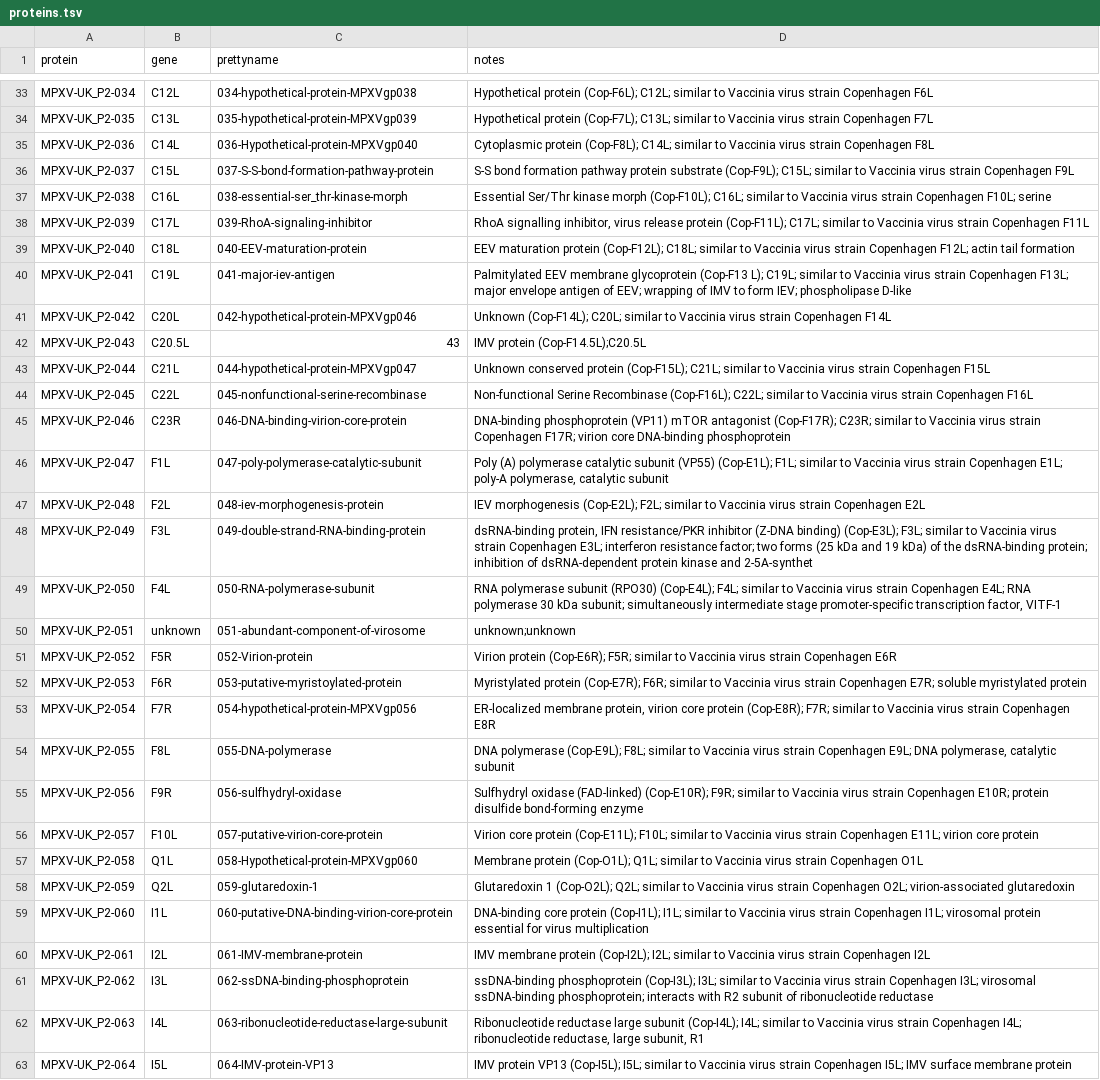
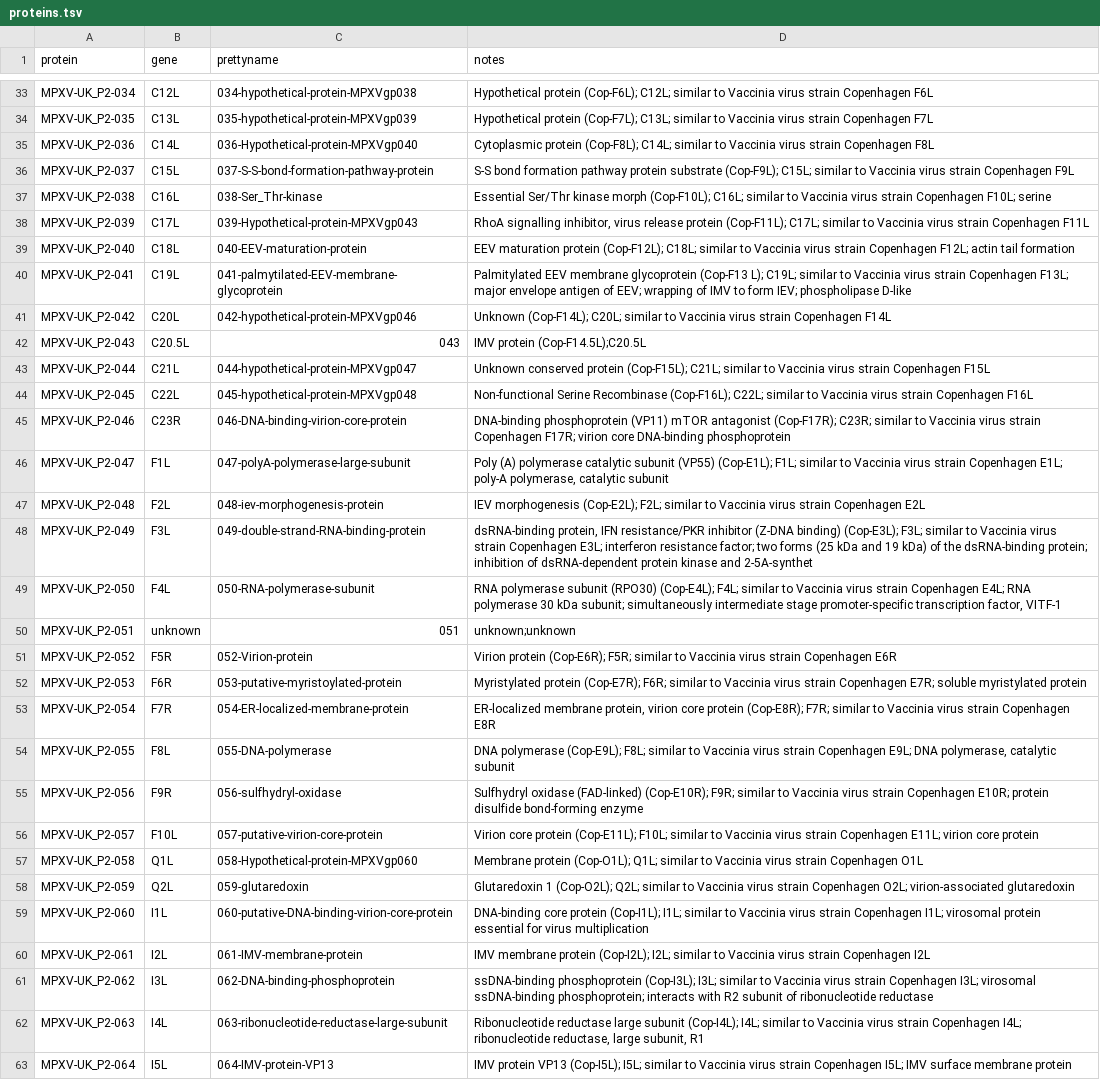
Before and after one commit to nextstrain/mpox, a TSV file: config/proteins.tsv, drawn as a sheet; only a part is shown, gaps mark what is left out; the diff covers the shown part only.

Commit message:
Update proteins.tsv

```diff
--- a/config/proteins.tsv
+++ b/config/proteins.tsv
@@ -36,12 +36,12 @@ MPXV-UK_P2-036	C14L	036-Hypothetical-protein-MPXVgp040	Cytoplasmic protein (Cop-
 MPXV-UK_P2-037	C15L	037-S-S-bond-formation-pathway-protein	S-S bond formation pathway protein substrate (Cop-F9L); C15L; similar to Vaccinia virus strain Copenhagen F9L
-MPXV-UK_P2-038	C16L	038-essential-ser_thr-kinase-morph	Essential Ser/Thr kinase morph (Cop-F10L); C16L; similar to Vaccinia virus strain Copenhagen F10L; serine
-MPXV-UK_P2-039	C17L	039-RhoA-signaling-inhibitor	RhoA signalling inhibitor, virus release protein (Cop-F11L); C17L; similar to Vaccinia virus strain Copenhagen F11L
+MPXV-UK_P2-038	C16L	038-Ser_Thr-kinase	Essential Ser/Thr kinase morph (Cop-F10L); C16L; similar to Vaccinia virus strain Copenhagen F10L; serine
+MPXV-UK_P2-039	C17L	039-Hypothetical-protein-MPXVgp043	RhoA signalling inhibitor, virus release protein (Cop-F11L); C17L; similar to Vaccinia virus strain Copenhagen F11L
 MPXV-UK_P2-040	C18L	040-EEV-maturation-protein	EEV maturation protein (Cop-F12L); C18L; similar to Vaccinia virus strain Copenhagen F12L; actin tail formation
-MPXV-UK_P2-041	C19L	041-major-iev-antigen	Palmitylated EEV membrane glycoprotein (Cop-F13 L); C19L; similar to Vaccinia virus strain Copenhagen F13L; major envelope antigen of EEV; wrapping of IMV to form IEV; phospholipase D-like
+MPXV-UK_P2-041	C19L	041-palmytilated-EEV-membrane-glycoprotein	Palmitylated EEV membrane glycoprotein (Cop-F13 L); C19L; similar to Vaccinia virus strain Copenhagen F13L; major envelope antigen of EEV; wrapping of IMV to form IEV; phospholipase D-like
 MPXV-UK_P2-042	C20L	042-hypothetical-protein-MPXVgp046	Unknown (Cop-F14L); C20L; similar to Vaccinia virus strain Copenhagen F14L
-MPXV-UK_P2-043	C20.5L	43	IMV protein (Cop-F14.5L);C20.5L
+MPXV-UK_P2-043	C20.5L	043	IMV protein (Cop-F14.5L);C20.5L
 MPXV-UK_P2-044	C21L	044-hypothetical-protein-MPXVgp047	Unknown conserved protein (Cop-F15L); C21L; similar to Vaccinia virus strain Copenhagen F15L
-MPXV-UK_P2-045	C22L	045-nonfunctional-serine-recombinase	Non-functional Serine Recombinase (Cop-F16L); C22L; similar to Vaccinia virus strain Copenhagen F16L
+MPXV-UK_P2-045	C22L	045-hypothetical-protein-MPXVgp048	Non-functional Serine Recombinase (Cop-F16L); C22L; similar to Vaccinia virus strain Copenhagen F16L
 MPXV-UK_P2-046	C23R	046-DNA-binding-virion-core-protein	DNA-binding phosphoprotein (VP11) mTOR antagonist (Cop-F17R); C23R; similar to Vaccinia virus strain Copenhagen F17R; virion core DNA-binding phosphoprotein
-MPXV-UK_P2-047	F1L	047-poly-polymerase-catalytic-subunit	Poly (A) polymerase catalytic subunit (VP55) (Cop-E1L); F1L; similar to Vaccinia virus strain Copenhagen E1L; poly-A polymerase, catalytic subunit
+MPXV-UK_P2-047	F1L	047-polyA-polymerase-large-subunit	Poly (A) polymerase catalytic subunit (VP55) (Cop-E1L); F1L; similar to Vaccinia virus strain Copenhagen E1L; poly-A polymerase, catalytic subunit
 MPXV-UK_P2-048	F2L	048-iev-morphogenesis-protein	IEV morphogenesis (Cop-E2L); F2L; similar to Vaccinia virus strain Copenhagen E2L
@@ -49,6 +49,6 @@ MPXV-UK_P2-049	F3L	049-double-strand-RNA-binding-protein	dsRNA-binding protein,
 MPXV-UK_P2-050	F4L	050-RNA-polymerase-subunit	RNA polymerase subunit (RPO30) (Cop-E4L); F4L; similar to Vaccinia virus strain Copenhagen E4L; RNA polymerase 30 kDa subunit; simultaneously intermediate stage promoter-specific transcription factor, VITF-1
-MPXV-UK_P2-051	unknown	051-abundant-component-of-virosome	unknown;unknown
+MPXV-UK_P2-051	unknown	051	unknown;unknown
 MPXV-UK_P2-052	F5R	052-Virion-protein	Virion protein (Cop-E6R); F5R; similar to Vaccinia virus strain Copenhagen E6R
 MPXV-UK_P2-053	F6R	053-putative-myristoylated-protein	Myristylated protein (Cop-E7R); F6R; similar to Vaccinia virus strain Copenhagen E7R; soluble myristylated protein
-MPXV-UK_P2-054	F7R	054-hypothetical-protein-MPXVgp056	ER-localized membrane protein, virion core protein (Cop-E8R); F7R; similar to Vaccinia virus strain Copenhagen E8R
+MPXV-UK_P2-054	F7R	054-ER-localized-membrane-protein	ER-localized membrane protein, virion core protein (Cop-E8R); F7R; similar to Vaccinia virus strain Copenhagen E8R
 MPXV-UK_P2-055	F8L	055-DNA-polymerase	DNA polymerase (Cop-E9L); F8L; similar to Vaccinia virus strain Copenhagen E9L; DNA polymerase, catalytic subunit
@@ -57,6 +57,6 @@ MPXV-UK_P2-057	F10L	057-putative-virion-core-protein	Virion core protein (Cop-E1
 MPXV-UK_P2-058	Q1L	058-Hypothetical-protein-MPXVgp060	Membrane protein (Cop-O1L); Q1L; similar to Vaccinia virus strain Copenhagen O1L
-MPXV-UK_P2-059	Q2L	059-glutaredoxin-1	Glutaredoxin 1 (Cop-O2L); Q2L; similar to Vaccinia virus strain Copenhagen O2L; virion-associated glutaredoxin
+MPXV-UK_P2-059	Q2L	059-glutaredoxin	Glutaredoxin 1 (Cop-O2L); Q2L; similar to Vaccinia virus strain Copenhagen O2L; virion-associated glutaredoxin
 MPXV-UK_P2-060	I1L	060-putative-DNA-binding-virion-core-protein	DNA-binding core protein (Cop-I1L); I1L; similar to Vaccinia virus strain Copenhagen I1L; virosomal protein essential for virus multiplication
 MPXV-UK_P2-061	I2L	061-IMV-membrane-protein	IMV membrane protein (Cop-I2L); I2L; similar to Vaccinia virus strain Copenhagen I2L
-MPXV-UK_P2-062	I3L	062-ssDNA-binding-phosphoprotein	ssDNA-binding phosphoprotein (Cop-I3L); I3L; similar to Vaccinia virus strain Copenhagen I3L; virosomal ssDNA-binding phosphoprotein; interacts with R2 subunit of ribonucleotide reductase
+MPXV-UK_P2-062	I3L	062-DNA-binding-phosphoprotein	ssDNA-binding phosphoprotein (Cop-I3L); I3L; similar to Vaccinia virus strain Copenhagen I3L; virosomal ssDNA-binding phosphoprotein; interacts with R2 subunit of ribonucleotide reductase
 MPXV-UK_P2-063	I4L	063-ribonucleotide-reductase-large-subunit	Ribonucleotide reductase large subunit (Cop-I4L); I4L; similar to Vaccinia virus strain Copenhagen I4L; ribonucleotide reductase, large subunit, R1
```
Also changed, not shown: 83 edited cells elsewhere in this file.
